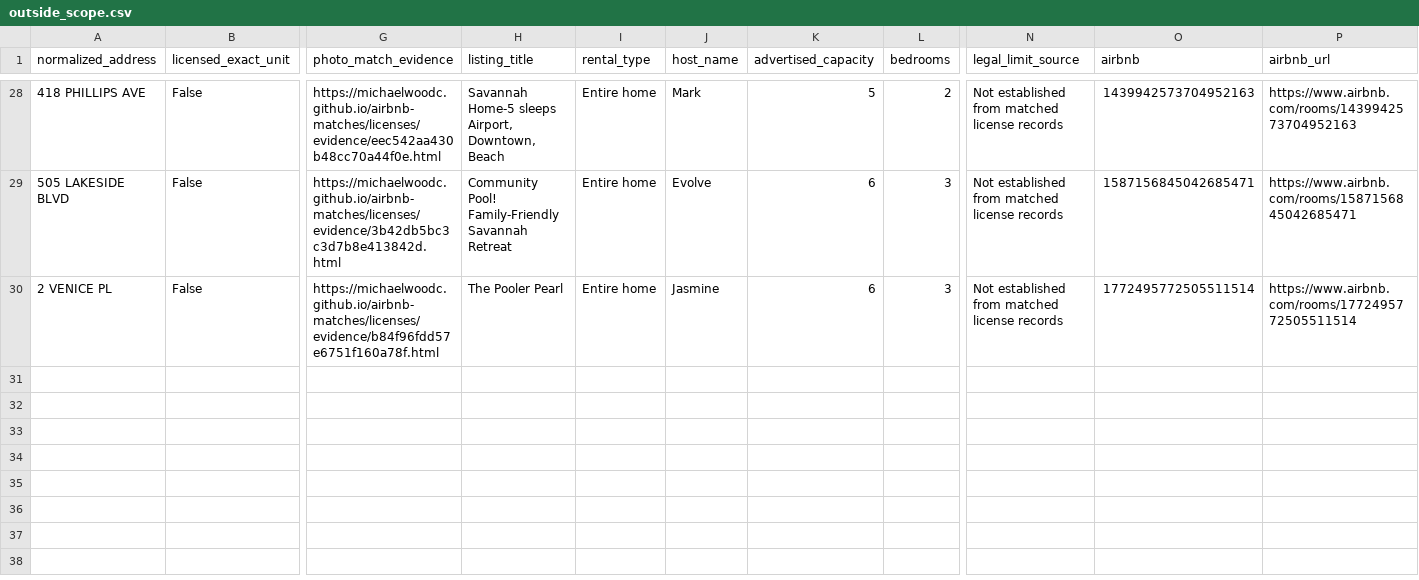
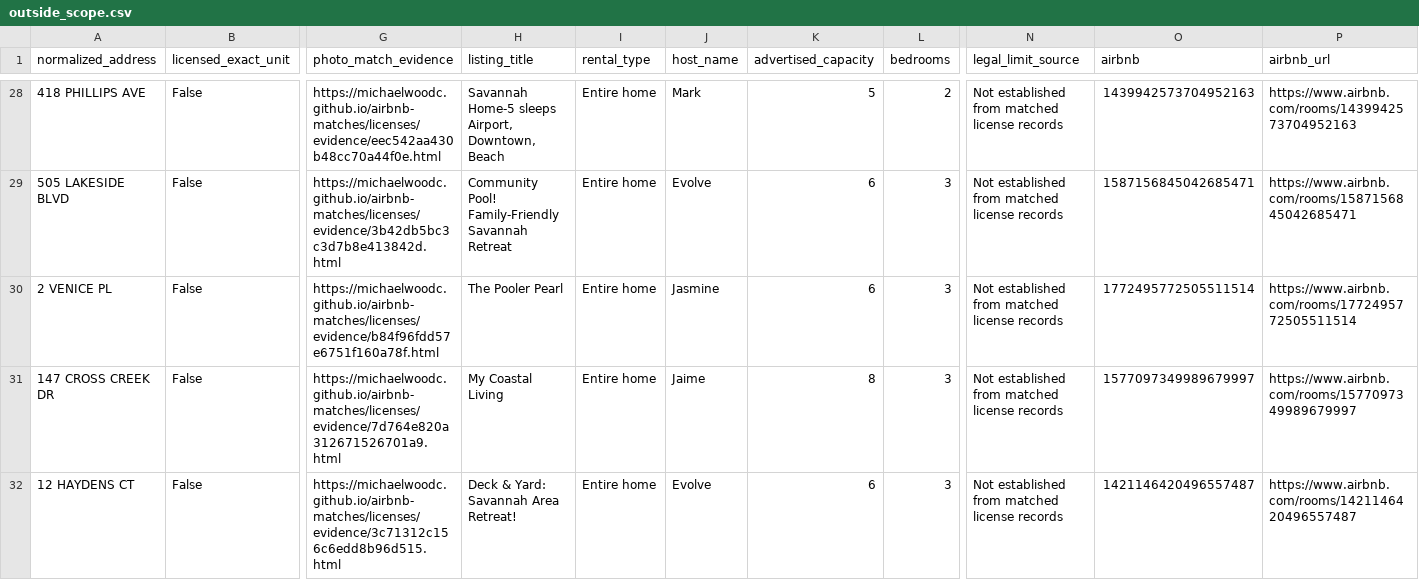
Before and after one commit to MichaelWoodc/airbnb-matches, a CSV file: licenses/outside_scope.csv, drawn as a sheet; only a part is shown, gaps mark what is left out; rows hold the shown columns only; the diff names each change by its address in the sheet, - before the commit and + after, or states it on an @@ line.

Commit message:
Update discovered property matches

```diff
--- a/licenses/outside_scope.csv
+++ b/licenses/outside_scope.csv
+row 31: 147 CROSS CREEK DR | False | https://michaelwoodc.github.io/airbnb-matches/licenses/evidence/7d764e820a312671526701a9.html | My Coastal Living | Entire home | Jaime | 8 | 3 | Not established from matched license records | 1577097349989679997 | https://www.airbnb.com/rooms/1577097349989679997
+row 32: 12 HAYDENS CT | False | https://michaelwoodc.github.io/airbnb-matches/licenses/evidence/3c71312c156c6edd8b96d515.html | Deck & Yard: Savannah Area Retreat! | Entire home | Evolve | 6 | 3 | Not established from matched license records | 1421146420496557487 | https://www.airbnb.com/rooms/1421146420496557487
```
Also changed, not shown: licenses/license_not_shown.csv, 8 other files.
